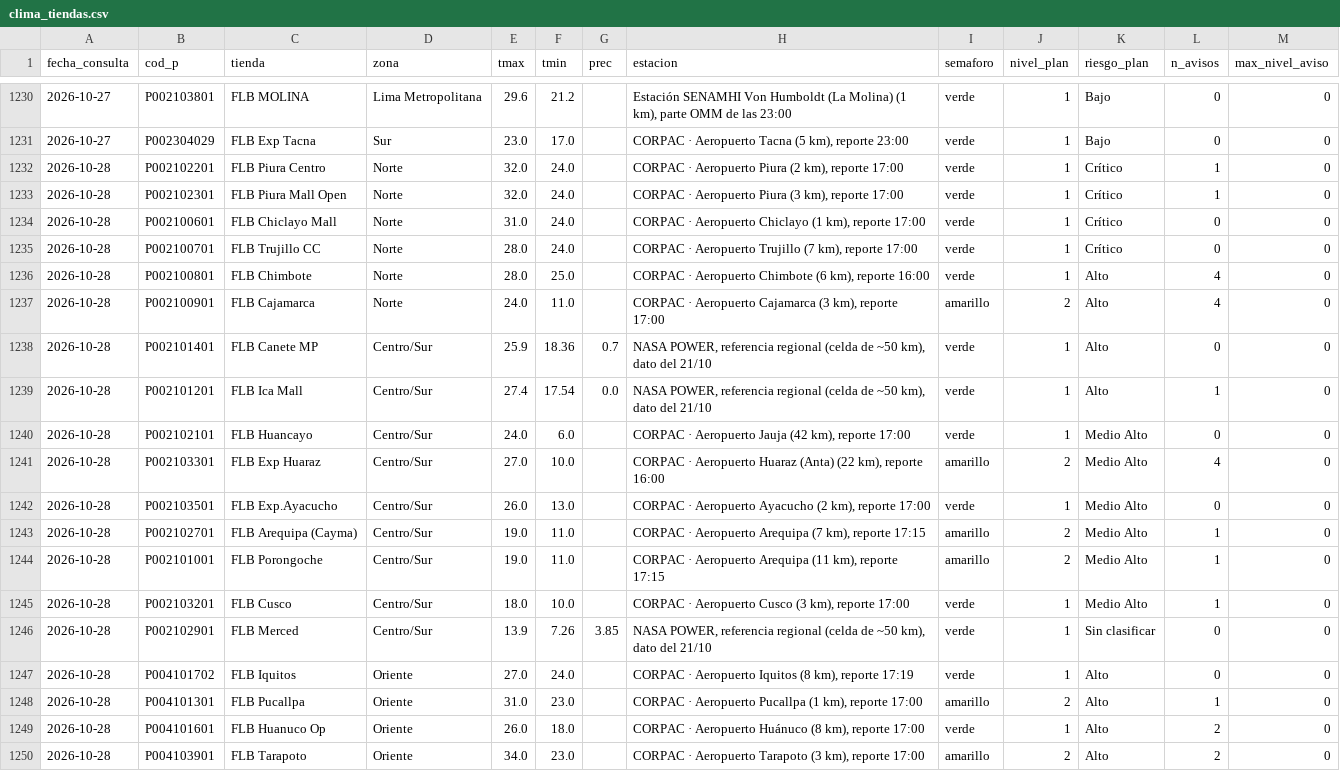
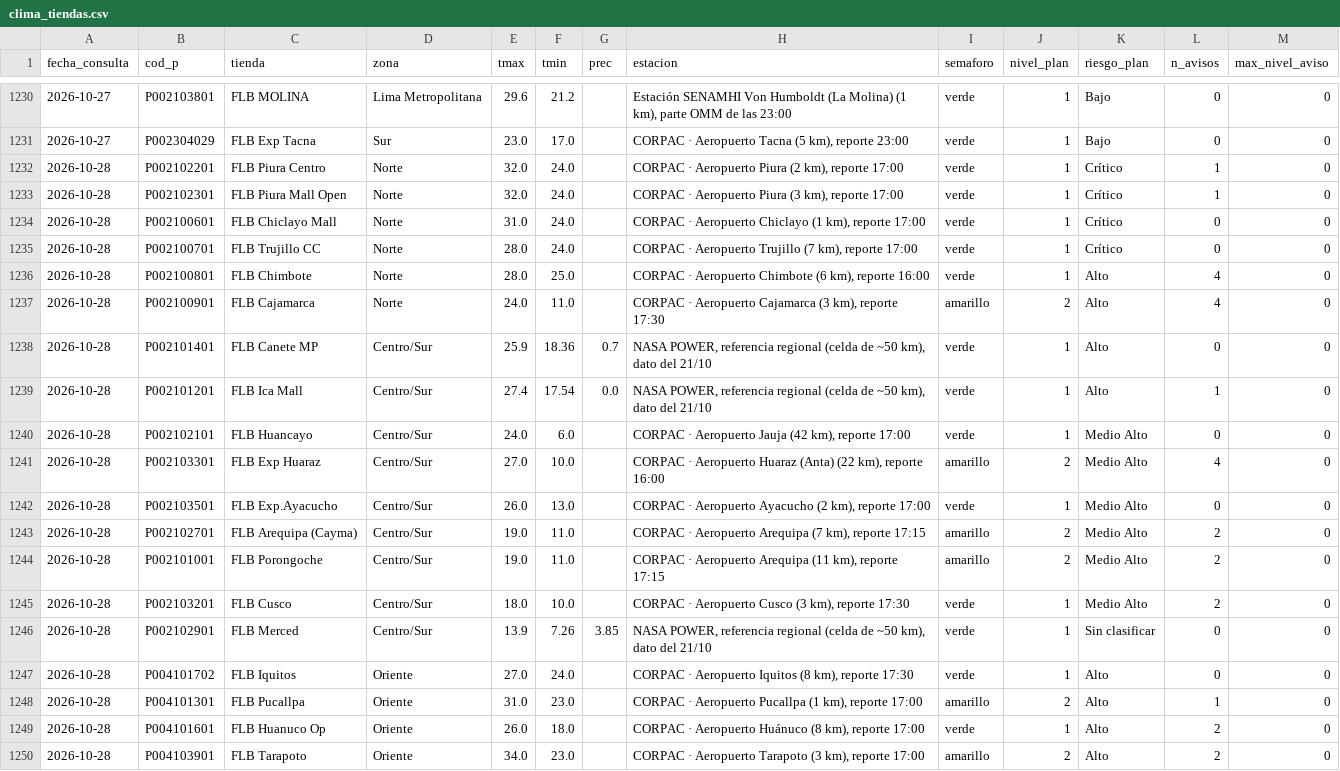
Before and after one commit to rodrigo51200-tech/monitor-fen, a CSV file: historial/clima_tiendas.csv, drawn as a sheet; only a part is shown, gaps mark what is left out.

```diff
--- a/historial/clima_tiendas.csv
+++ b/historial/clima_tiendas.csv
@@ -1236,3 +1236,3 @@
 2026-10-28,P002100801,FLB Chimbote,Norte,28.0,25.0,,"CORPAC · Aeropuerto Chimbote (6 km), reporte 16:00",verde,1,Alto,4,0
-2026-10-28,P002100901,FLB Cajamarca,Norte,24.0,11.0,,"CORPAC · Aeropuerto Cajamarca (3 km), reporte 17:00",amarillo,2,Alto,4,0
+2026-10-28,P002100901,FLB Cajamarca,Norte,24.0,11.0,,"CORPAC · Aeropuerto Cajamarca (3 km), reporte 17:30",amarillo,2,Alto,4,0
 2026-10-28,P002101401,FLB Canete MP,Centro/Sur,25.9,18.36,0.7,"NASA POWER, referencia regional (celda de ~50 km), dato del 21/10",verde,1,Alto,0,0
@@ -1242,7 +1242,7 @@
 2026-10-28,P002103501,FLB Exp.Ayacucho,Centro/Sur,26.0,13.0,,"CORPAC · Aeropuerto Ayacucho (2 km), reporte 17:00",verde,1,Medio Alto,0,0
-2026-10-28,P002102701,FLB Arequipa (Cayma),Centro/Sur,19.0,11.0,,"CORPAC · Aeropuerto Arequipa (7 km), reporte 17:15",amarillo,2,Medio Alto,1,0
-2026-10-28,P002101001,FLB Porongoche,Centro/Sur,19.0,11.0,,"CORPAC · Aeropuerto Arequipa (11 km), reporte 17:15",amarillo,2,Medio Alto,1,0
-2026-10-28,P002103201,FLB Cusco,Centro/Sur,18.0,10.0,,"CORPAC · Aeropuerto Cusco (3 km), reporte 17:00",verde,1,Medio Alto,1,0
+2026-10-28,P002102701,FLB Arequipa (Cayma),Centro/Sur,19.0,11.0,,"CORPAC · Aeropuerto Arequipa (7 km), reporte 17:15",amarillo,2,Medio Alto,2,0
+2026-10-28,P002101001,FLB Porongoche,Centro/Sur,19.0,11.0,,"CORPAC · Aeropuerto Arequipa (11 km), reporte 17:15",amarillo,2,Medio Alto,2,0
+2026-10-28,P002103201,FLB Cusco,Centro/Sur,18.0,10.0,,"CORPAC · Aeropuerto Cusco (3 km), reporte 17:30",verde,1,Medio Alto,2,0
 2026-10-28,P002102901,FLB Merced,Centro/Sur,13.9,7.26,3.85,"NASA POWER, referencia regional (celda de ~50 km), dato del 21/10",verde,1,Sin clasificar,0,0
-2026-10-28,P004101702,FLB Iquitos,Oriente,27.0,24.0,,"CORPAC · Aeropuerto Iquitos (8 km), reporte 17:19",verde,1,Alto,0,0
+2026-10-28,P004101702,FLB Iquitos,Oriente,27.0,24.0,,"CORPAC · Aeropuerto Iquitos (8 km), reporte 17:30",verde,1,Alto,0,0
 2026-10-28,P004101301,FLB Pucallpa,Oriente,31.0,23.0,,"CORPAC · Aeropuerto Pucallpa (1 km), reporte 17:00",amarillo,2,Alto,1,0
```
Also changed, not shown: 4 other files.
